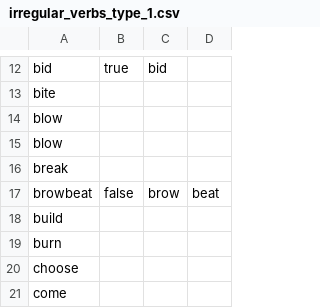
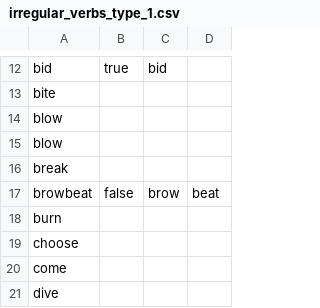
Before and after one commit to michaellavelle/language, a CSV file: verbs/src/main/resources/english/irregular/en_UK/irregular_verbs_type_1.csv, drawn as a sheet; only a part is shown, gaps mark what is left out; the shorter side is filled out with more unchanged rows; the diff names each change by its address in the sheet, - before the commit and + after, or states it on an @@ line.

```diff
--- a/verbs/src/main/resources/english/irregular/en_UK/irregular_verbs_type_1.csv
+++ b/verbs/src/main/resources/english/irregular/en_UK/irregular_verbs_type_1.csv
-row 18: build
```
Also changed, not shown: verbs/src/main/resources/english/irregular/en_UK/irregular_verbs_type_1_conjugations.csv, verbs/src/main/resources/english/irregular/en_UK/irregular_verbs_type_2.csv, 4 other files.
